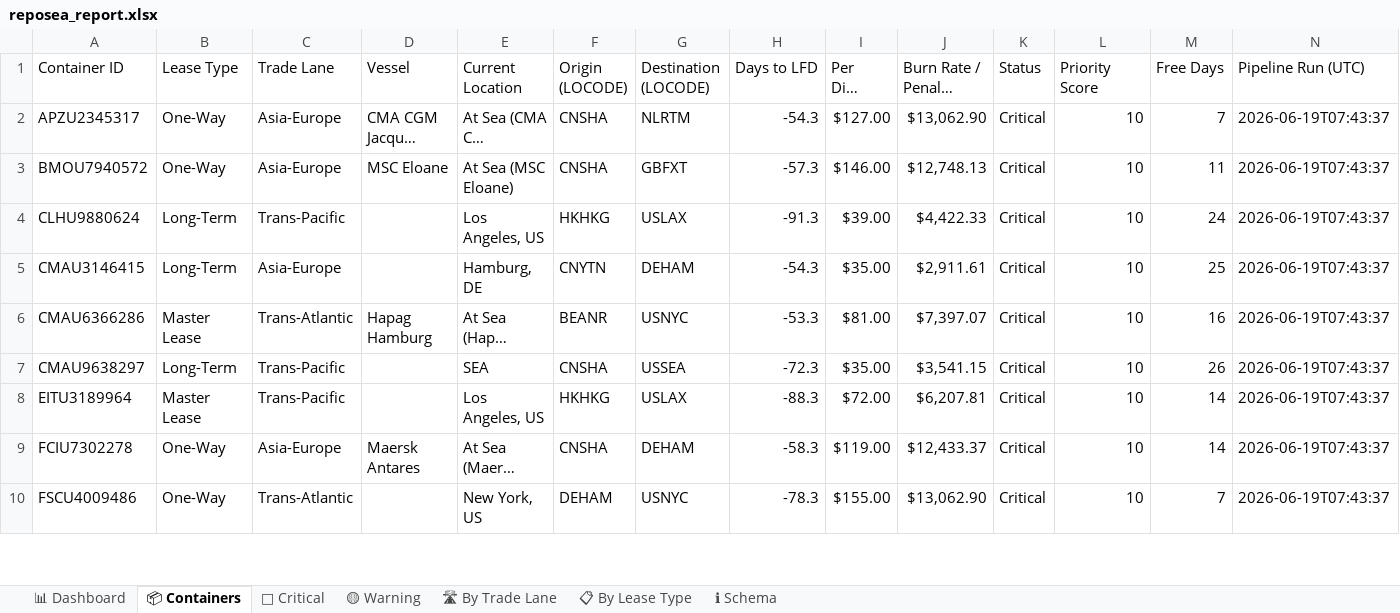
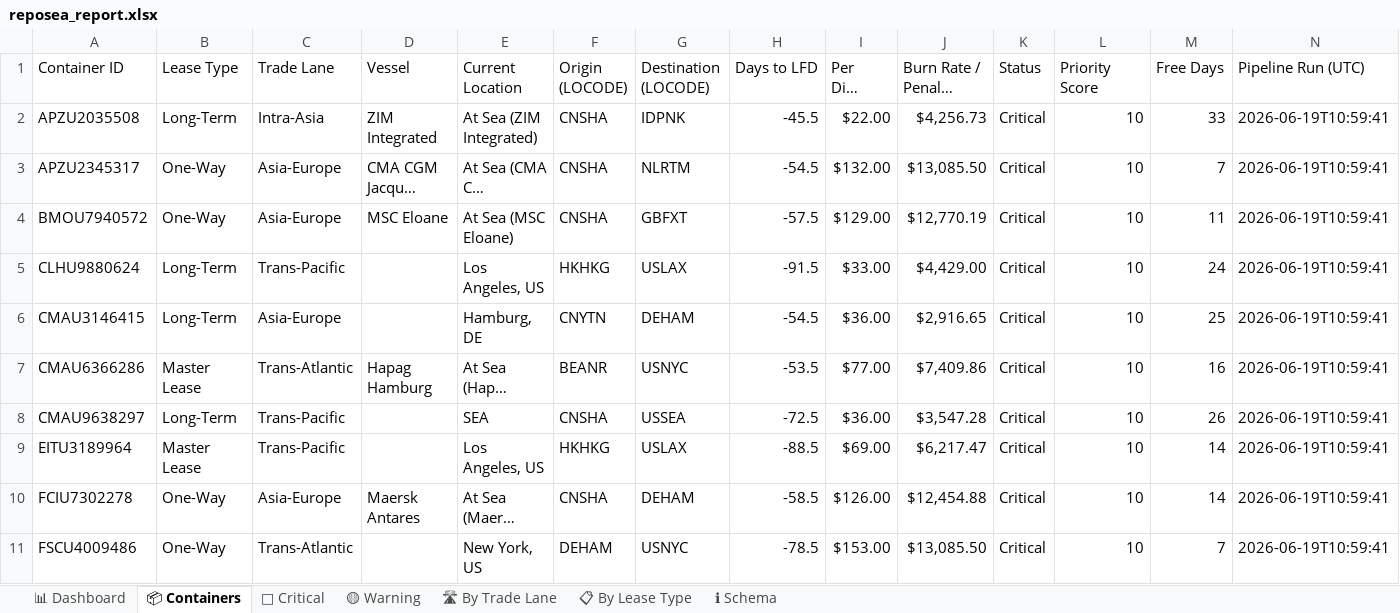
Before and after one commit to rahulmistry18/Reposea_container_optimizer, an Excel workbook: data/exports/reposea_report.xlsx, sheet 📦 Containers, drawn as a sheet; only a part is shown; long unchanged cells end in …; values as stored, in another font and other column widths than the file's, no cell formats; table styles not drawn; addresses are those after the commit; the diff covers the shown part only; the diff names each change by its address in the sheet, - before the commit and + after, or states it on an @@ line.

Commit message:
chore(data): pipeline run 2026-06-19T02:59:42Z [skip ci]

```diff
--- a/data/exports/reposea_report.xlsx (sheet 📦 Containers)
+++ b/data/exports/reposea_report.xlsx (sheet 📦 Containers)
+row 2: APZU2035508 | Long-Term | Intra-Asia | ZIM Integrated | At Sea (ZIM Integrated) | CNSHA | IDPNK | -45.5 | $22.00 | $4,256.73 | Critical | 10 | 33 | 2026-06-19T10:59:41
-H3 (Days to LFD): -54.3
+H3 (Days to LFD): -54.5
-I3 (Per Diem (USD)): $127.00
+I3 (Per Diem (USD)): $132.00
-J3 (Burn Rate / Penalty (USD)): $13,062.90
+J3 (Burn Rate / Penalty (USD)): $13,085.50
-N3:N11 (Pipeline Run (UTC)): 2026-06-19T07:43:37
+N3:N11 (Pipeline Run (UTC)): 2026-06-19T10:59:41
-H4 (Days to LFD): -57.3
+H4 (Days to LFD): -57.5
-I4 (Per Diem (USD)): $146.00
+I4 (Per Diem (USD)): $129.00
-J4 (Burn Rate / Penalty (USD)): $12,748.13
+J4 (Burn Rate / Penalty (USD)): $12,770.19
-H5 (Days to LFD): -91.3
+H5 (Days to LFD): -91.5
-I5 (Per Diem (USD)): $39.00
+I5 (Per Diem (USD)): $33.00
-J5 (Burn Rate / Penalty (USD)): $4,422.33
+J5 (Burn Rate / Penalty (USD)): $4,429.00
-H6 (Days to LFD): -54.3
+H6 (Days to LFD): -54.5
-I6 (Per Diem (USD)): $35.00
+I6 (Per Diem (USD)): $36.00
-J6 (Burn Rate / Penalty (USD)): $2,911.61
+J6 (Burn Rate / Penalty (USD)): $2,916.65
-H7 (Days to LFD): -53.3
+H7 (Days to LFD): -53.5
-I7 (Per Diem (USD)): $81.00
+I7 (Per Diem (USD)): $77.00
-J7 (Burn Rate / Penalty (USD)): $7,397.07
+J7 (Burn Rate / Penalty (USD)): $7,409.86
-H8 (Days to LFD): -72.3
+H8 (Days to LFD): -72.5
-I8 (Per Diem (USD)): $35.00
+I8 (Per Diem (USD)): $36.00
-J8 (Burn Rate / Penalty (USD)): $3,541.15
+J8 (Burn Rate / Penalty (USD)): $3,547.28
-H9 (Days to LFD): -88.3
+H9 (Days to LFD): -88.5
-I9 (Per Diem (USD)): $72.00
+I9 (Per Diem (USD)): $69.00
-J9 (Burn Rate / Penalty (USD)): $6,207.81
+J9 (Burn Rate / Penalty (USD)): $6,217.47
-H10 (Days to LFD): -58.3
+H10 (Days to LFD): -58.5
-I10 (Per Diem (USD)): $119.00
+I10 (Per Diem (USD)): $126.00
-J10 (Burn Rate / Penalty (USD)): $12,433.37
+J10 (Burn Rate / Penalty (USD)): $12,454.88
-H11 (Days to LFD): -78.3
+H11 (Days to LFD): -78.5
-I11 (Per Diem (USD)): $155.00
+I11 (Per Diem (USD)): $153.00
-J11 (Burn Rate / Penalty (USD)): $13,062.90
+J11 (Burn Rate / Penalty (USD)): $13,085.50
```
Also changed, not shown: 9 added rows, 10 removed rows and 67 edited cells elsewhere in this sheet, sheet 🔴 Critical, sheet 🛣 By Trade Lane, sheet 📊 Dashboard, sheet 📋 By Lease Type, cell formats, 7 other files.
